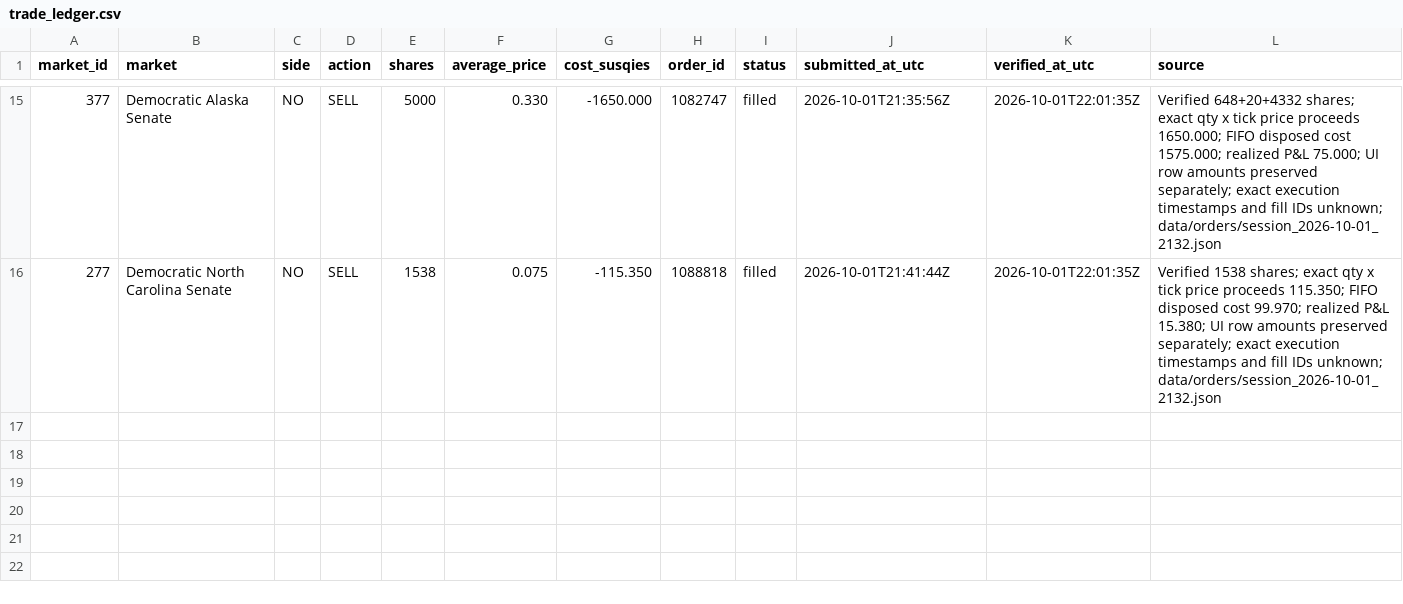
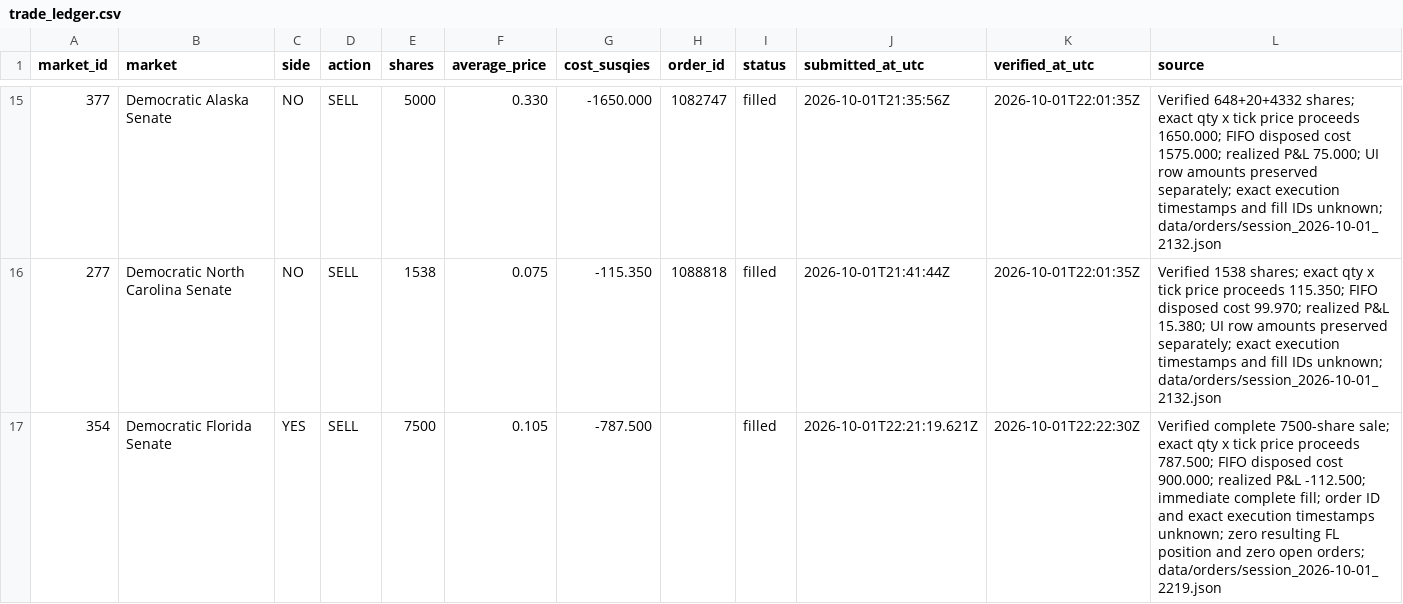
Before and after one commit to GodlyDonuts/predictions-cup-2026, a CSV file: data/trade_ledger.csv, drawn as a sheet; only a part is shown, gaps mark what is left out; the diff names each change by its address in the sheet, - before the commit and + after, or states it on an @@ line.

Commit message:
Reconcile fourth-session Florida exit and preserve exact cash precision distinction

```diff
--- a/data/trade_ledger.csv
+++ b/data/trade_ledger.csv
+row 17: 354 | Democratic Florida Senate | YES | SELL | 7500 | 0.105 | -787.500 |  | filled | 2026-10-01T22:21:19.621Z | 2026-10-01T22:22:30Z | Verified complete 7500-share sale; exact qty x tick price proceeds 787.500; FIFO disposed cost 900.000; realized P&L -112.500; immediate complete fill; order ID and exact execution timestamps unknown; zero resulting FL position and zero open orders; data/orders/session_2026-10-01_2219.json
```
Also changed, not shown: 5 other files.
